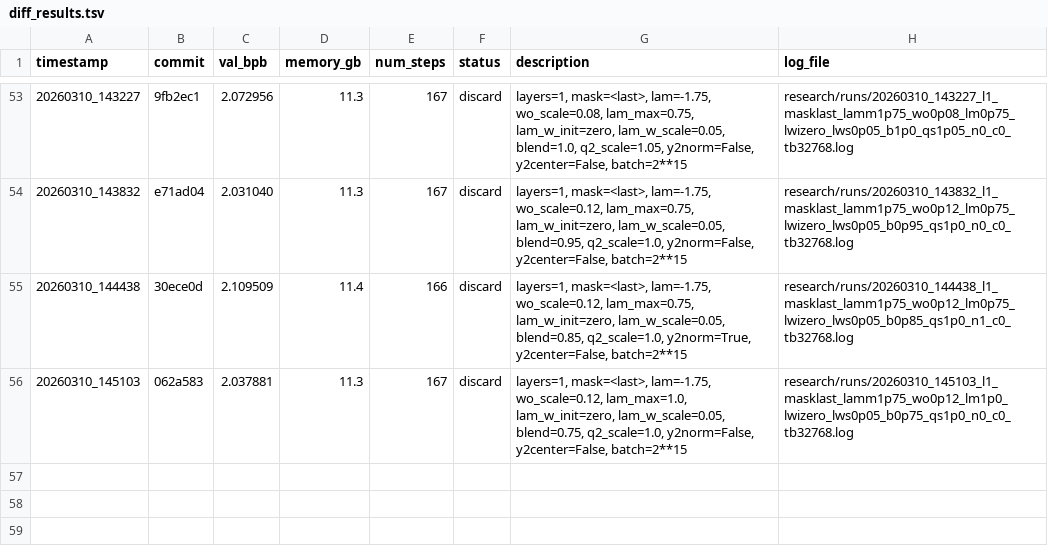
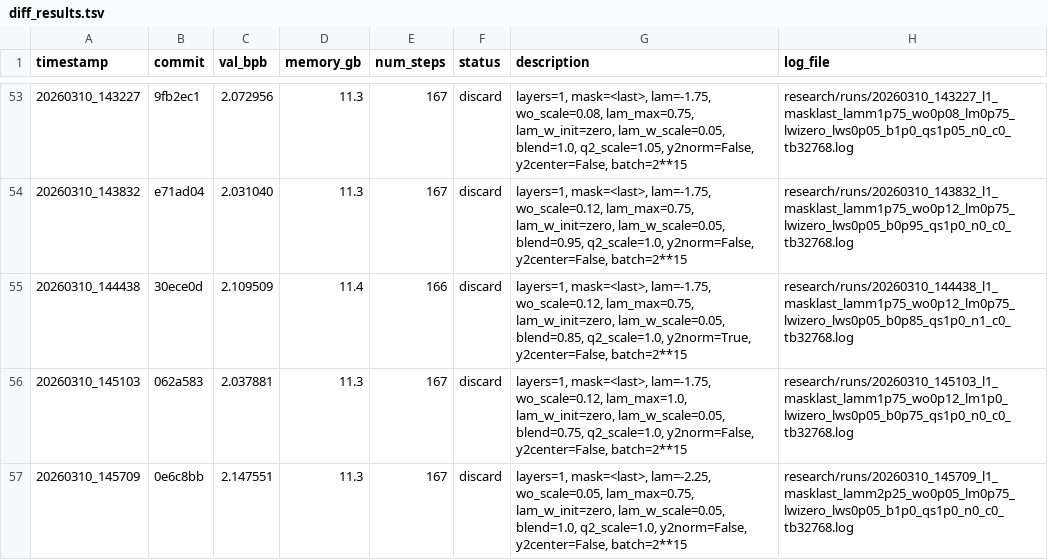
Before and after one commit to yanghu819/diff-attn-wo, a TSV file: research/diff_results.tsv, drawn as a sheet; only a part is shown, gaps mark what is left out; the diff names each change by its address in the sheet, - before the commit and + after, or states it on an @@ line.

Commit message:
runner: stamp result 20260310_145709
local-commit: 36db2f6

```diff
--- a/research/diff_results.tsv
+++ b/research/diff_results.tsv
+row 57: 20260310_145709 | 0e6c8bb | 2.147551 | 11.3 | 167 | discard | layers=1, mask=<last>, lam=-2.25, wo_scale=0.05, lam_max=0.75, lam_w_init=zero, lam_w_scale=0.05, blend=1.0, q2_scale=1.0, y2norm=False, y2center=False, batch=2**15 | research/runs/20260310_145709_l1_masklast_lamm2p25_wo0p05_lm0p75_lwizero_lws0p05_b1p0_qs1p0_n0_c0_tb32768.log
```
Also changed, not shown: 1 other file.
